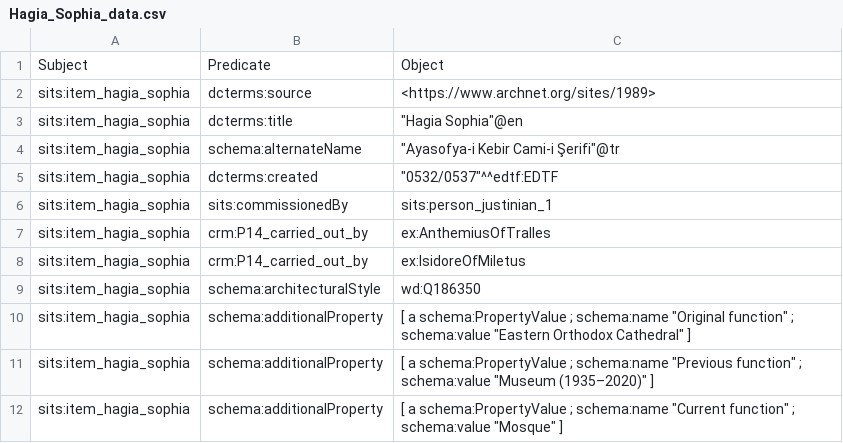
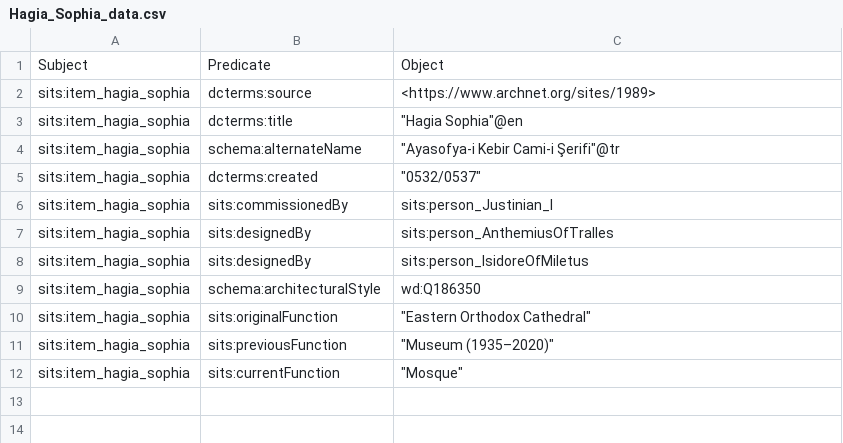
Before and after one commit to maridematteis/Justinian-LOD, a CSV file: csv_files/Formal_language/Hagia_Sophia_data.csv, drawn as a sheet.

```diff
--- a/csv_files/Formal_language/Hagia_Sophia_data.csv
+++ b/csv_files/Formal_language/Hagia_Sophia_data.csv
@@ -4,9 +4,9 @@ sits:item_hagia_sophia,dcterms:title,"""Hagia Sophia""@en"
 sits:item_hagia_sophia,schema:alternateName,"""Ayasofya-i Kebir Cami-i Şerifi""@tr"
-sits:item_hagia_sophia,dcterms:created,"""0532/0537""^^edtf:EDTF"
-sits:item_hagia_sophia,sits:commissionedBy,sits:person_justinian_1
-sits:item_hagia_sophia,crm:P14_carried_out_by,ex:AnthemiusOfTralles
-sits:item_hagia_sophia,crm:P14_carried_out_by,ex:IsidoreOfMiletus
+sits:item_hagia_sophia,dcterms:created,"""0532/0537"""
+sits:item_hagia_sophia,sits:commissionedBy,sits:person_Justinian_I
+sits:item_hagia_sophia,sits:designedBy,sits:person_AnthemiusOfTralles
+sits:item_hagia_sophia,sits:designedBy,sits:person_IsidoreOfMiletus
 sits:item_hagia_sophia,schema:architecturalStyle,wd:Q186350
-sits:item_hagia_sophia,schema:additionalProperty,"[ a schema:PropertyValue ; schema:name ""Original function"" ; schema:value ""Eastern Orthodox Cathedral"" ]"
-sits:item_hagia_sophia,schema:additionalProperty,"[ a schema:PropertyValue ; schema:name ""Previous function"" ; schema:value ""Museum (1935–2020)"" ]"
-sits:item_hagia_sophia,schema:additionalProperty,"[ a schema:PropertyValue ; schema:name ""Current function"" ; schema:value ""Mosque"" ]"
+sits:item_hagia_sophia,sits:originalFunction,"""Eastern Orthodox Cathedral"""
+sits:item_hagia_sophia,sits:previousFunction,"""Museum (1935–2020)"""
+sits:item_hagia_sophia,sits:currentFunction,"""Mosque"""
```
Also changed, not shown: csv_files/Formal_language/Diptych_FL.csv, csv_files/Formal_language/Music_FL.csv, 9 other files.
